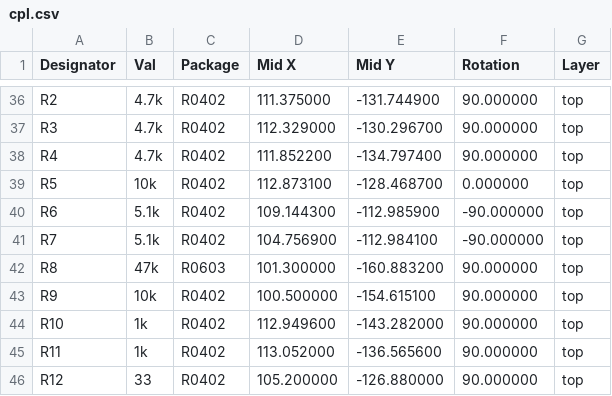
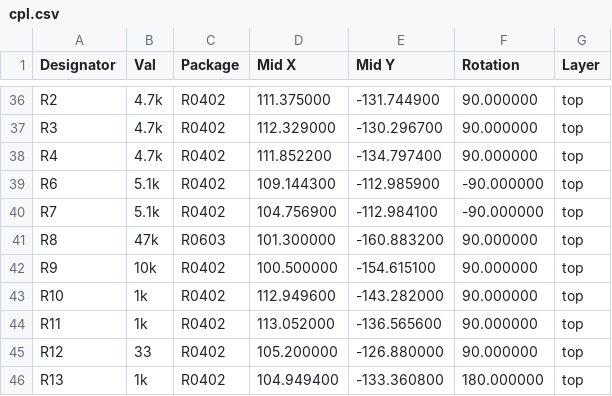
Before and after one commit to fcjr/restorekit, a CSV file: hardware/dongle-lite/mfg-jlcpcb-1s4l/cpl.csv, drawn as a sheet; only a part is shown, gaps mark what is left out; the shorter side is filled out with more unchanged rows.

Commit message:
Leave the hub's PSELF and RESET#/CDP pins open (#13)
Both pins are strap inputs sampled at power-up, and both were being driven to
the wrong state. Adafruit's CH334F breakout (product 5997) leaves each one
open; matching it fixes a bug that killed every restore through the dongle.

PSELF (18) was tied to GND, so the hub advertised bus-powered and its
downstream ports could only promise one unit load, 100 mA. Every Apple
restore-stage device asks for 500 mA:

  DFU          0x1227   unconfigured, but works -- DFU is endpoint-0 control
                        transfers only, which are legal in Address state
  Recovery     0x1281   configures
  MacBook Pro  0x12ac   kUSBFailedRequestedPower = 500, restore dies here

The last stage is the first that needs interfaces, and interfaces only exist
inside a configuration. Left open the pin floats high on its internal pull-up,
which is self-powered -- 500 mA per port, exactly the ask. The board still
draws from the host's VBUS; this is a declaration, not a supply, and nothing
draws the current either way (the target runs on its own battery and there is
no per-port VBUS switching).

RESET#/CDP (16) was held high by R5. That pin is also sampled at power-up:
high enables CDP, the downstream charging-port advertisement, and disables the
hub's low-power sleep. The datasheet wants it "completely suspended when not
reset". R5 is removed; the pin keeps its ~25k internal pull-up.

Fab package regenerated: 91 vias (was 93), 56 placements (was 57), 10k
quantity down to 2. DRC 0 violations, 0 unconnected.

```diff
--- a/hardware/dongle-lite/mfg-jlcpcb-1s4l/cpl.csv
+++ b/hardware/dongle-lite/mfg-jlcpcb-1s4l/cpl.csv
@@ -38,3 +38,2 @@ R3,4.7k,R0402,112.329000,-130.296700,90.000000,top
 R4,4.7k,R0402,111.852200,-134.797400,90.000000,top
-R5,10k,R0402,112.873100,-128.468700,0.000000,top
 R6,5.1k,R0402,109.144300,-112.985900,-90.000000,top
```
Also changed, not shown: hardware/dongle-lite/mfg-jlcpcb/cpl.csv, 44 other files.
